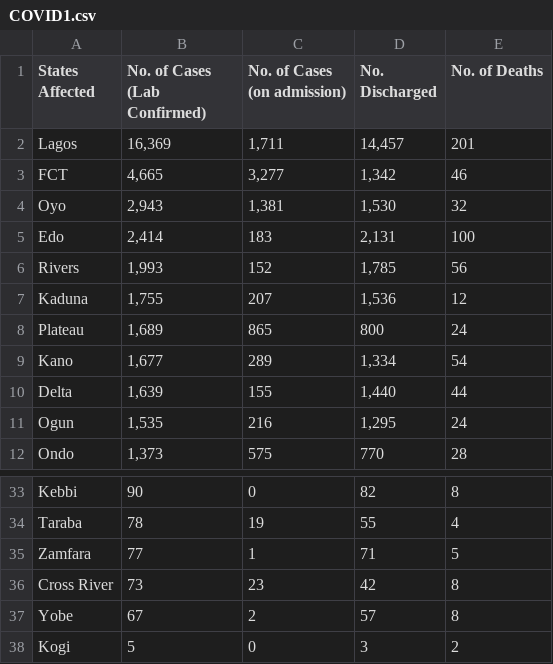
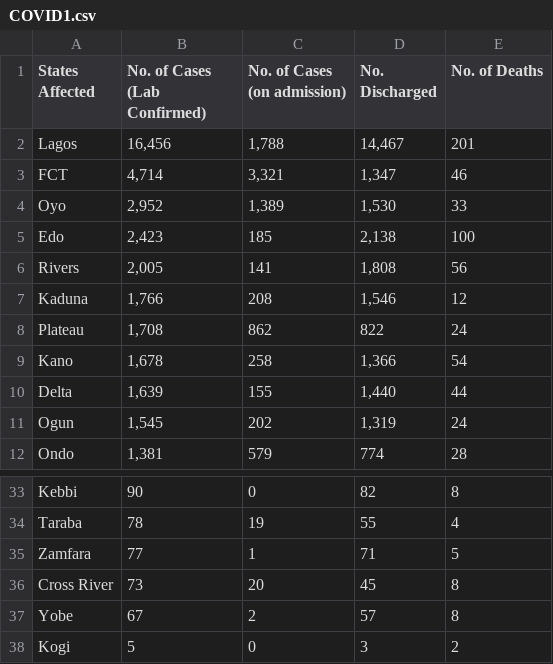
Before and after one commit to Pydare/Dataset-For-COVID-19-Nigeria, a CSV file: Dataset-For-COVID-19-Nigeria/COVID1.csv, drawn as a sheet; only a part is shown, gaps mark what is left out; the diff covers the shown part only.

```diff
--- a/Dataset-For-COVID-19-Nigeria/COVID1.csv
+++ b/Dataset-For-COVID-19-Nigeria/COVID1.csv
@@ -1,12 +1,12 @@
 States Affected,No. of Cases (Lab Confirmed),No. of Cases (on admission),No. Discharged,No. of Deaths
-Lagos,"16,369","1,711","14,457",201
-FCT,"4,665","3,277","1,342",46
-Oyo,"2,943","1,381","1,530",32
-Edo,"2,414",183,"2,131",100
-Rivers,"1,993",152,"1,785",56
-Kaduna,"1,755",207,"1,536",12
-Plateau,"1,689",865,800,24
-Kano,"1,677",289,"1,334",54
+Lagos,"16,456","1,788","14,467",201
+FCT,"4,714","3,321","1,347",46
+Oyo,"2,952","1,389","1,530",33
+Edo,"2,423",185,"2,138",100
+Rivers,"2,005",141,"1,808",56
+Kaduna,"1,766",208,"1,546",12
+Plateau,"1,708",862,822,24
+Kano,"1,678",258,"1,366",54
 Delta,"1,639",155,"1,440",44
-Ogun,"1,535",216,"1,295",24
-Ondo,"1,373",575,770,28
+Ogun,"1,545",202,"1,319",24
+Ondo,"1,381",579,774,28
@@ -35,3 +35,3 @@ Taraba,78,19,55,4
 Zamfara,77,1,71,5
-Cross River,73,23,42,8
+Cross River,73,20,45,8
 Yobe,67,2,57,8
```
Also changed, not shown: 24 edited cells elsewhere in this file, 1 other file.
